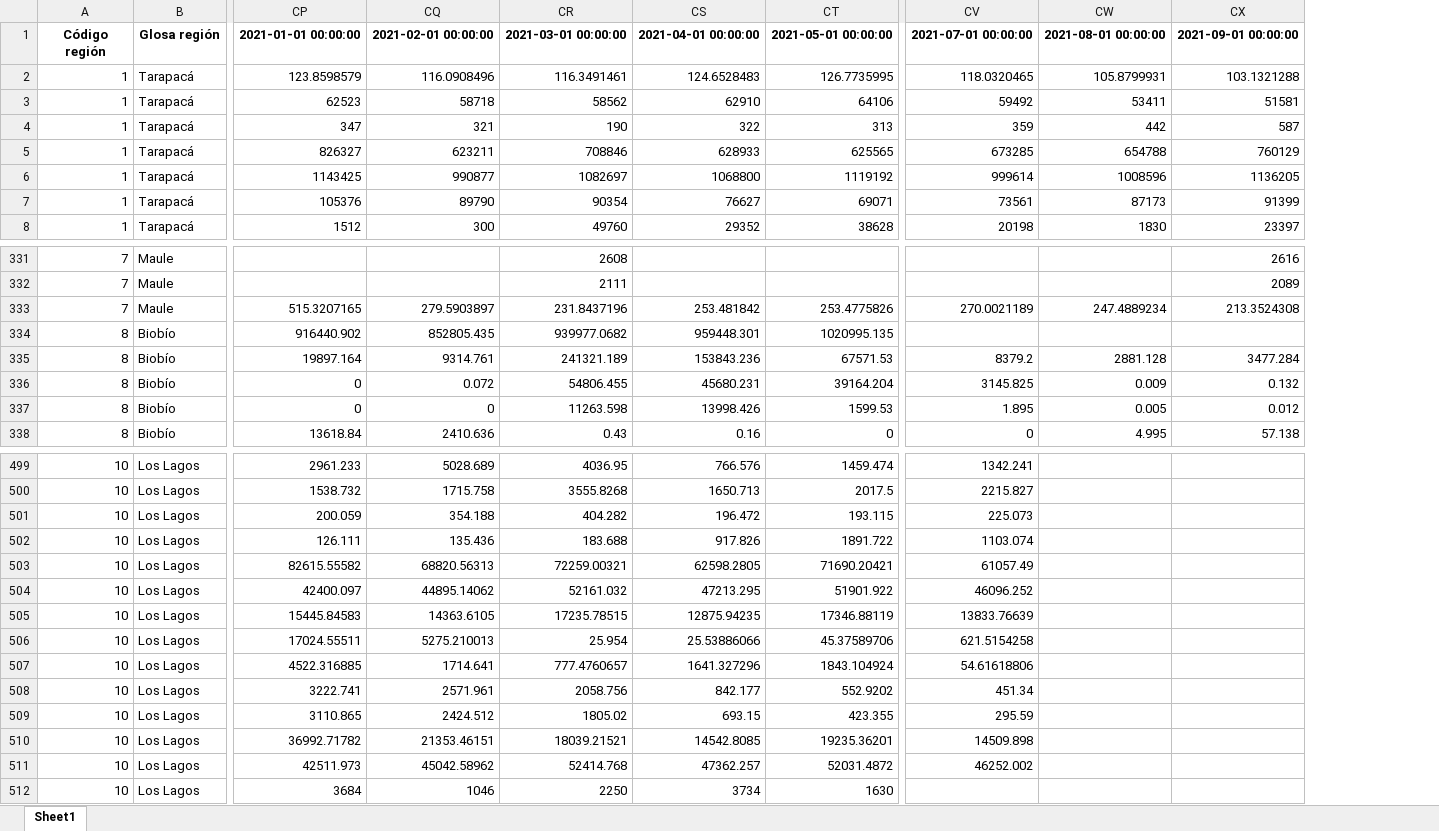
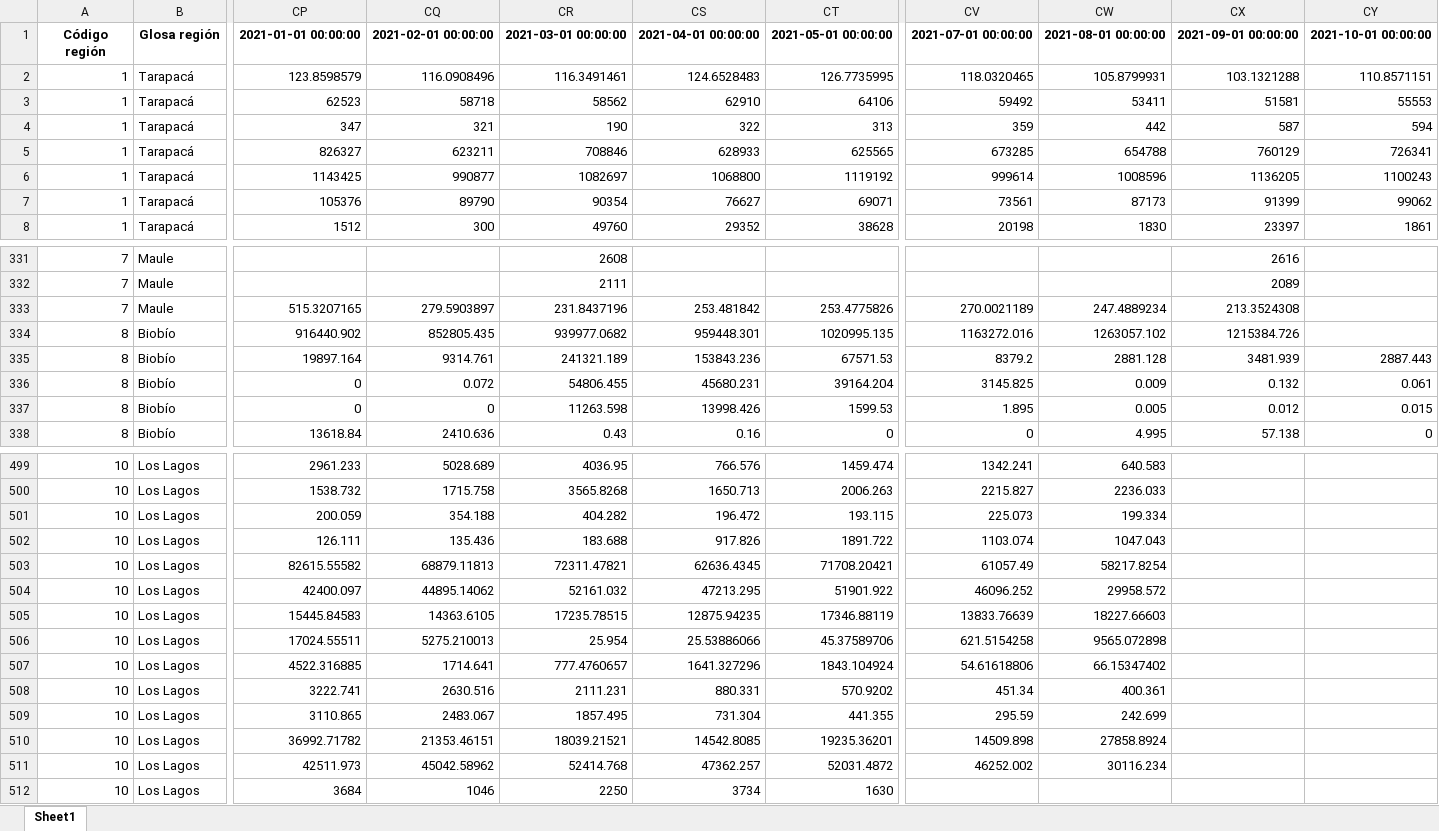
Before and after one commit to Sud-Austral/EstadisticasRegionales, an Excel workbook: Estadísticas Regionales/estadísticas-regionales.xlsx, sheet Sheet1, drawn as a sheet; only a part is shown, gaps mark what is left out; values as stored, in another font and other column widths than the file's, no borders; the diff covers the shown part only; the diff names each change by its address in the sheet, - before the commit and + after, or states it on an @@ line.

```diff
--- a/Estadísticas Regionales/estadísticas-regionales.xlsx (sheet Sheet1)
+++ b/Estadísticas Regionales/estadísticas-regionales.xlsx (sheet Sheet1)
+column CY, rows 1-8: 2021-10-01 00:00:00 | 110.8571151 | 55553 | 594 | 726341 | 1100243 | 99062 | 1861; rows 335-338: 2887.443 | 0.061 | 0.015 | 0
-CV334: (empty)
+CV334: 1163272.016
-CW334: (empty)
+CW334: 1263057.102
-CX334: (empty)
+CX334: 1215384.726
-CX335: 3477.284
+CX335: 3481.939
-CW499: (empty)
+CW499: 640.583
-CR500: 3555.8268
+CR500: 3565.8268
-CT500: 2017.5
+CT500: 2006.263
-CW500: (empty)
+CW500: 2236.033
-CW501: (empty)
+CW501: 199.334
-CW502: (empty)
+CW502: 1047.043
-CQ503: 68820.56313
+CQ503: 68879.11813
-CR503: 72259.00321
+CR503: 72311.47821
-CS503: 62598.2805
+CS503: 62636.4345
-CT503: 71690.20421
+CT503: 71708.20421
-CW503: (empty)
+CW503: 58217.8254
-CW504: (empty)
+CW504: 29958.572
-CW505: (empty)
+CW505: 18227.66603
-CW506: (empty)
+CW506: 9565.072898
-CW507: (empty)
+CW507: 66.15347402
-CQ508: 2571.961
+CQ508: 2630.516
-CR508: 2058.756
+CR508: 2111.231
-CS508: 842.177
+CS508: 880.331
-CT508: 552.9202
+CT508: 570.9202
-CW508: (empty)
+CW508: 400.361
-CQ509: 2424.512
+CQ509: 2483.067
-CR509: 1805.02
+CR509: 1857.495
-CS509: 693.15
+CS509: 731.304
-CT509: 423.355
+CT509: 441.355
-CW509: (empty)
+CW509: 242.699
-CW510: (empty)
+CW510: 27858.8924
-CW511: (empty)
+CW511: 30116.234
```
Also changed, not shown: 122 edited cells elsewhere in this sheet, Estadísticas Regionales/descriptor-de-campos.xlsx.
